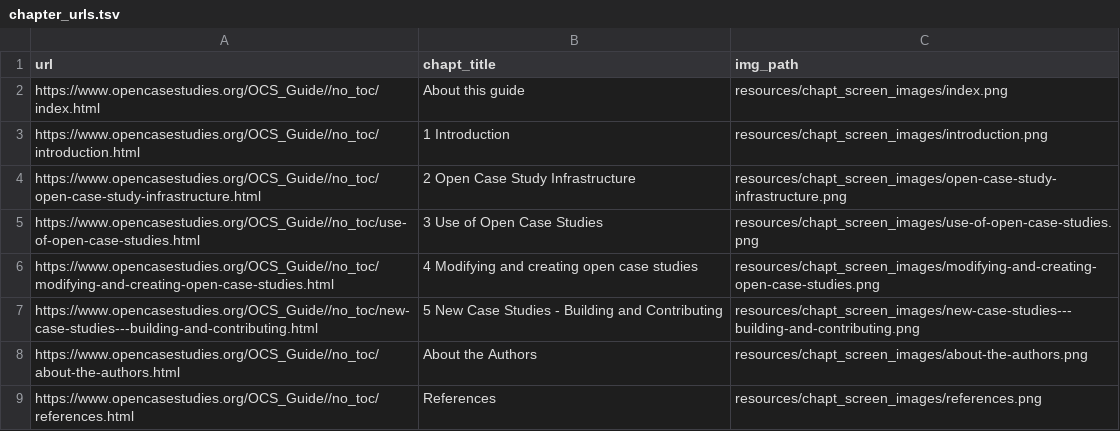
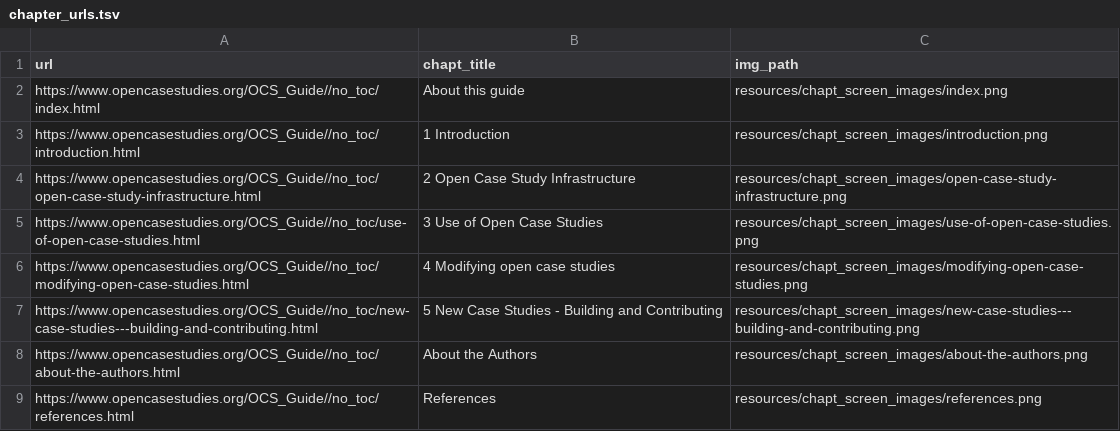
Before and after one commit to opencasestudies/OCS_Guide, a TSV file: resources/chapt_screen_images/chapter_urls.tsv, drawn as a sheet.

```diff
--- a/resources/chapt_screen_images/chapter_urls.tsv
+++ b/resources/chapt_screen_images/chapter_urls.tsv
@@ -5,3 +5,3 @@ https://www.opencasestudies.org/OCS_Guide//no_toc/open-case-study-infrastructure
 https://www.opencasestudies.org/OCS_Guide//no_toc/use-of-open-case-studies.html	3 Use of Open Case Studies	resources/chapt_screen_images/use-of-open-case-studies.png
-https://www.opencasestudies.org/OCS_Guide//no_toc/modifying-and-creating-open-case-studies.html	4 Modifying and creating open case studies	resources/chapt_screen_images/modifying-and-creating-open-case-studies.png
+https://www.opencasestudies.org/OCS_Guide//no_toc/modifying-open-case-studies.html	4 Modifying open case studies	resources/chapt_screen_images/modifying-open-case-studies.png
 https://www.opencasestudies.org/OCS_Guide//no_toc/new-case-studies---building-and-contributing.html	5 New Case Studies - Building and Contributing	resources/chapt_screen_images/new-case-studies---building-and-contributing.png
```
Also changed, not shown: 6 other files.
